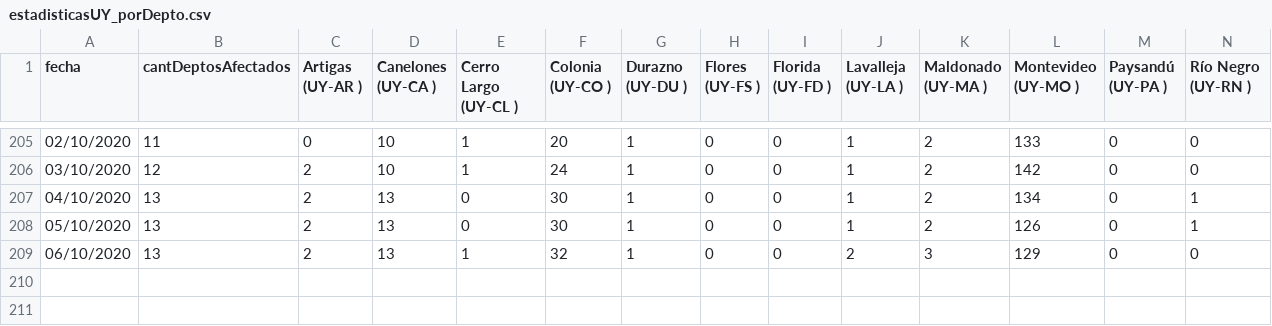
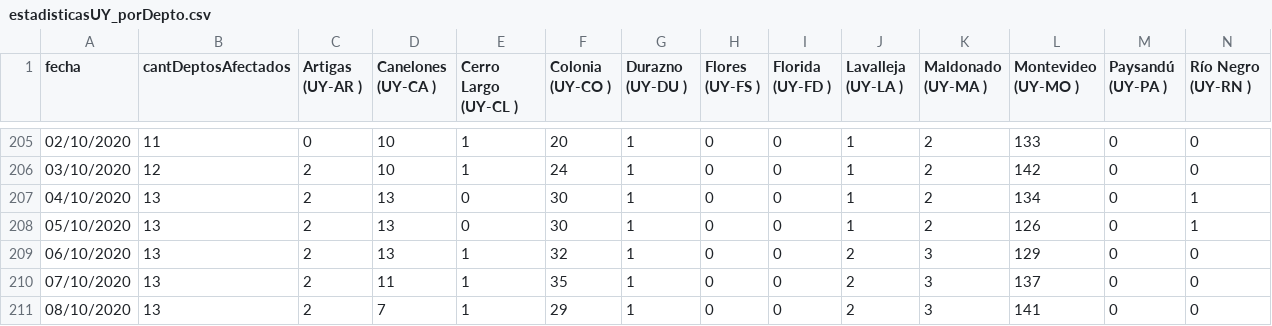
Before and after one commit to GUIAD-COVID/datos-y-visualizaciones-GUIAD, a CSV file: datos/estadisticasUY_porDepto.csv, drawn as a sheet; only a part is shown, gaps mark what is left out; rows hold the shown columns only; the diff names each change by its address in the sheet, - before the commit and + after, or states it on an @@ line.

```diff
--- a/datos/estadisticasUY_porDepto.csv
+++ b/datos/estadisticasUY_porDepto.csv
+row 210: 07/10/2020 | 13 | 2 | 11 | 1 | 35 | 1 | 0 | 0 | 2 | 3 | 137 | 0 | 0
+row 211: 08/10/2020 | 13 | 2 | 7 | 1 | 29 | 1 | 0 | 0 | 2 | 3 | 141 | 0 | 0
```
Also changed, not shown: datos/estadisticasUY.csv, datos/estadisticasUY_porDepto_detalle.csv.
